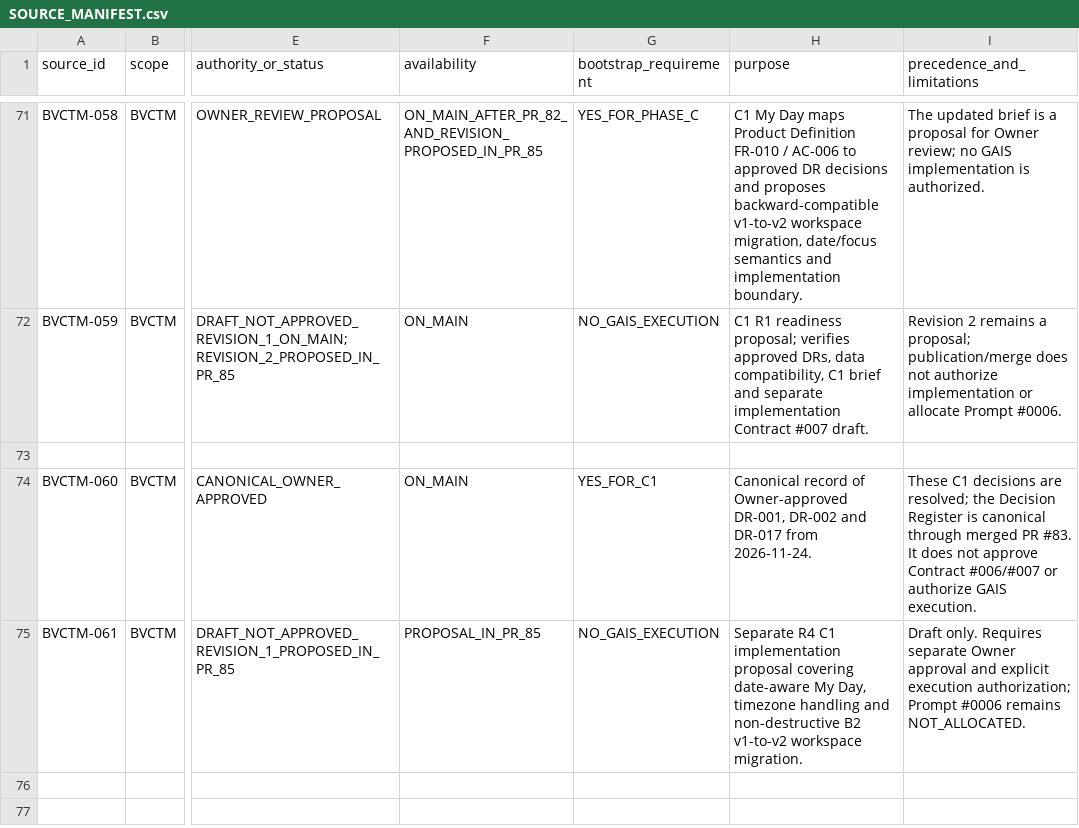
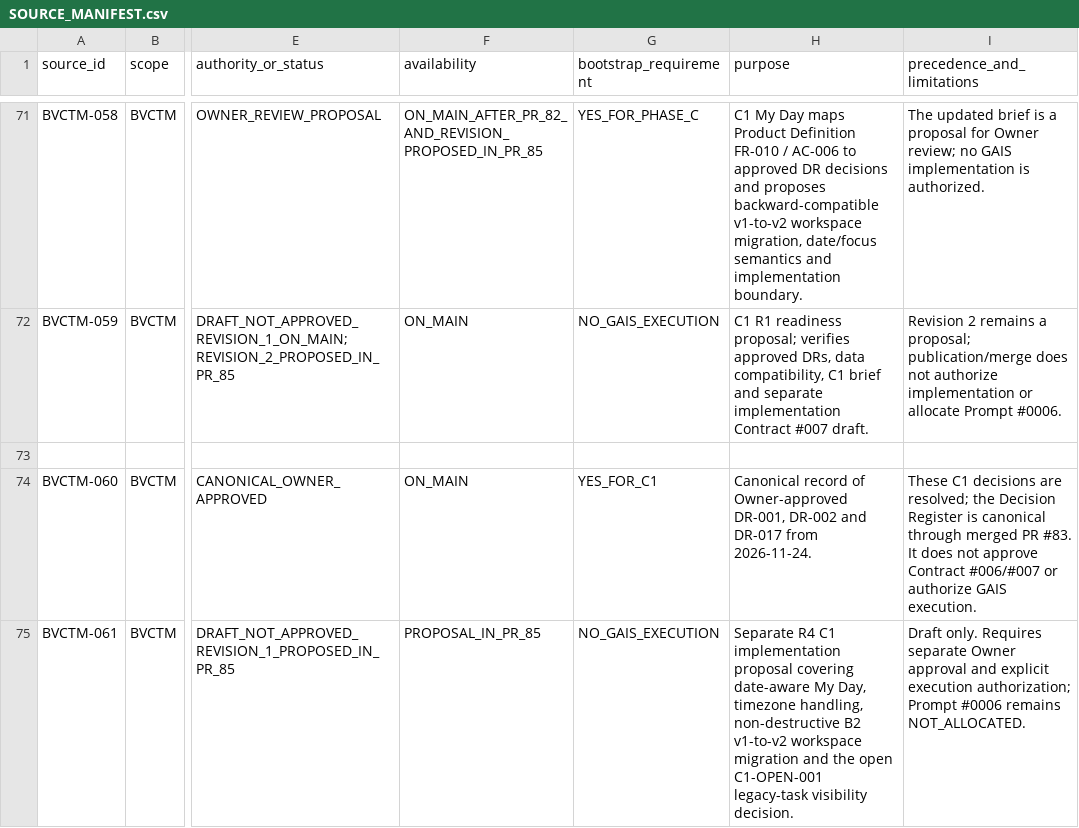
Before and after one commit to donghp/beyond-vibe-coding, a CSV file: projects/task-management/continuity/SOURCE_MANIFEST.csv, drawn as a sheet; only a part is shown, gaps mark what is left out; the diff names each change by its address in the sheet, - before the commit and + after, or states it on an @@ line.

Commit message:
docs(continuity): clarify Contract #007 legacy task scope

```diff
--- a/projects/task-management/continuity/SOURCE_MANIFEST.csv
+++ b/projects/task-management/continuity/SOURCE_MANIFEST.csv
-H75 (purpose): …Day, timezone handling and non-destructive B2 v1-to-v2 workspace migration.
+H75 (purpose): …Day, timezone handling, non-destructive B2 v1-to-v2 workspace migration and the open C1-OPEN-001 legacy-task visibility decision.
```
